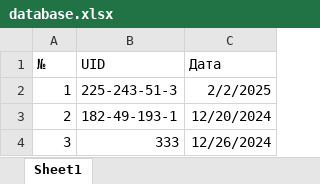
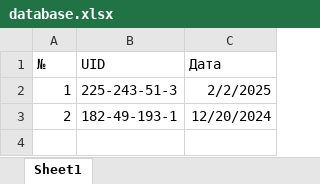
Before and after one commit to Artepi2349/RFID, an Excel workbook: database.xlsx, sheet Sheet1, drawn as a sheet; values as stored, in another font and other column widths than the file's, no borders; the diff names each change by its address in the sheet, - before the commit and + after, or states it on an @@ line.

```diff
--- a/database.xlsx (sheet Sheet1)
+++ b/database.xlsx (sheet Sheet1)
-row 4: 3 | 333 | 12/26/2024
```
Also changed, not shown: 2 other files.
